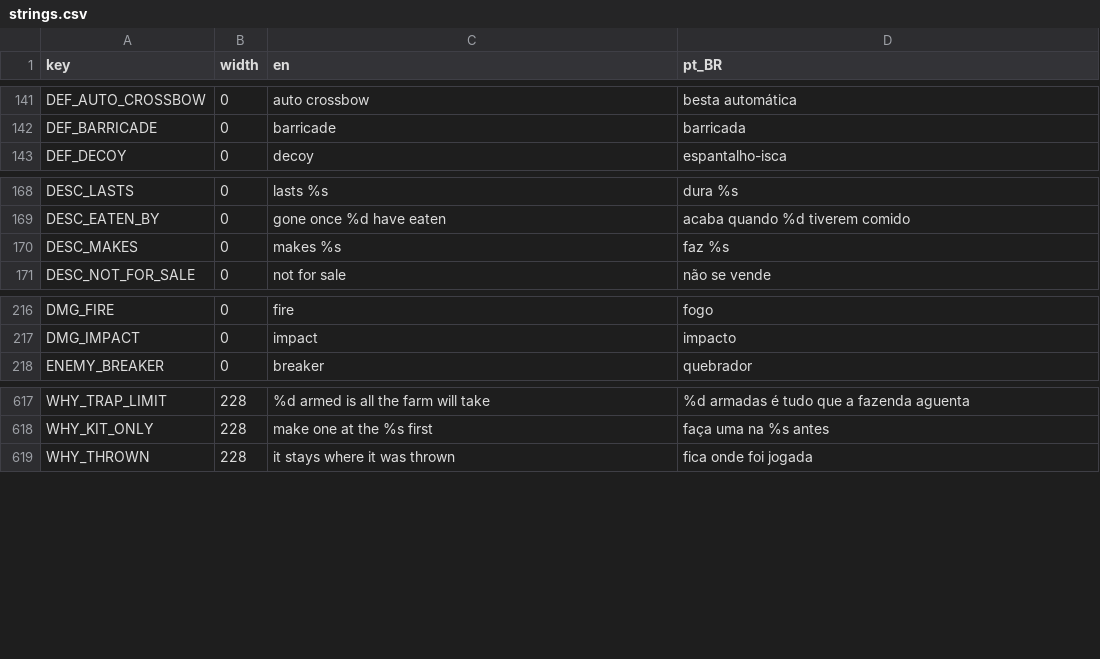
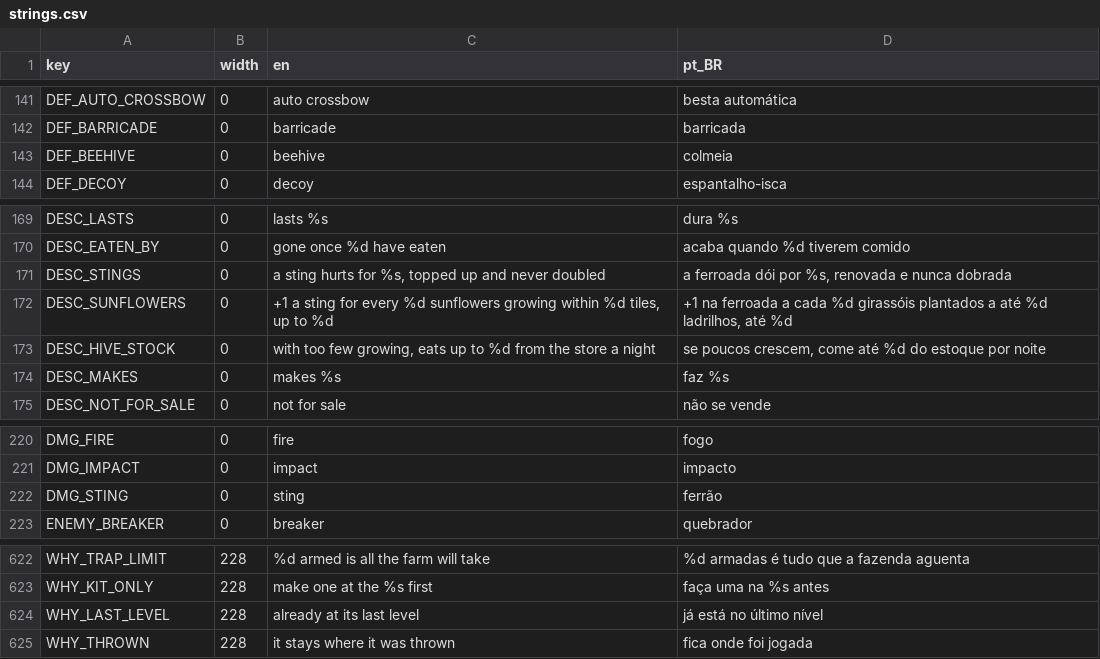
Before and after one commit to TiagoHelel/harvest_the_night, a CSV file: assets/locale/strings.csv, drawn as a sheet; only a part is shown, gaps mark what is left out.

```diff
--- a/assets/locale/strings.csv
+++ b/assets/locale/strings.csv
@@ -142,2 +142,3 @@ DEF_AUTO_CROSSBOW,0,auto crossbow,besta automática
 DEF_BARRICADE,0,barricade,barricada
+DEF_BEEHIVE,0,beehive,colmeia
 DEF_DECOY,0,decoy,espantalho-isca
@@ -169,2 +170,5 @@ DESC_LASTS,0,lasts %s,dura %s
 DESC_EATEN_BY,0,gone once %d have eaten,acaba quando %d tiverem comido
+DESC_STINGS,0,"a sting hurts for %s, topped up and never doubled","a ferroada dói por %s, renovada e nunca dobrada"
+DESC_SUNFLOWERS,0,"+1 a sting for every %d sunflowers growing within %d tiles, up to %d","+1 na ferroada a cada %d girassóis plantados a até %d ladrilhos, até %d"
+DESC_HIVE_STOCK,0,"with too few growing, eats up to %d from the store a night","se poucos crescem, come até %d do estoque por noite"
 DESC_MAKES,0,makes %s,faz %s
@@ -217,2 +221,3 @@ DMG_FIRE,0,fire,fogo
 DMG_IMPACT,0,impact,impacto
+DMG_STING,0,sting,ferrão
 ENEMY_BREAKER,0,breaker,quebrador
@@ -618,2 +623,3 @@ WHY_TRAP_LIMIT,228,%d armed is all the farm will take,%d armadas é tudo que a f
 WHY_KIT_ONLY,228,make one at the %s first,faça uma na %s antes
+WHY_LAST_LEVEL,228,already at its last level,já está no último nível
 WHY_THROWN,228,it stays where it was thrown,fica onde foi jogada
```
Also changed, not shown: 29 other files.
